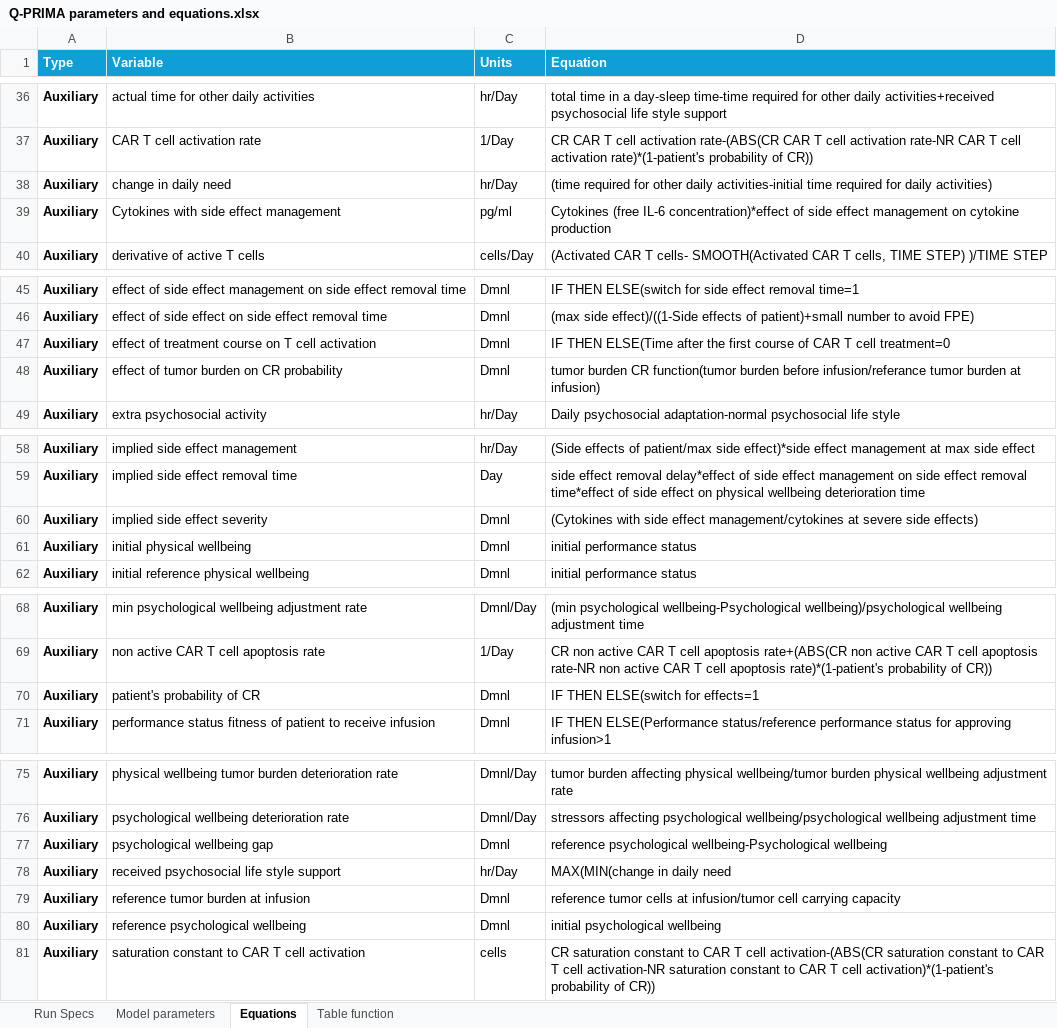
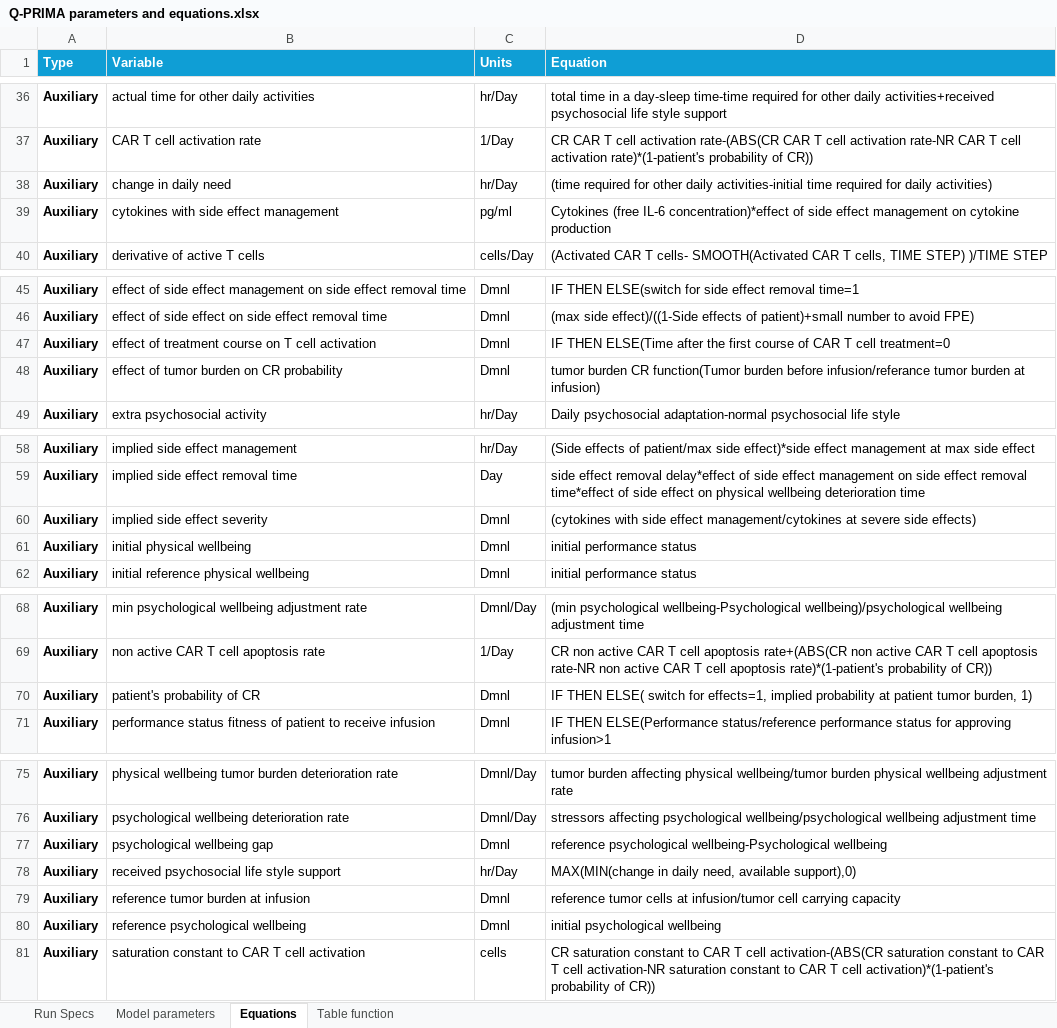
Before and after one commit to zhasgul/Q-PRIMA, an Excel workbook: Q-PRIMA parameters and equations.xlsx, sheet Equations, drawn as a sheet; only a part is shown, gaps mark what is left out; values as stored, in another font and other column widths than the file's, no borders; the diff covers the shown part only; the diff names each change by its address in the sheet, - before the commit and + after, or states it on an @@ line.

```diff
--- a/Q-PRIMA parameters and equations.xlsx (sheet Equations)
+++ b/Q-PRIMA parameters and equations.xlsx (sheet Equations)
-B39 (Variable): Cytokines with side effect management
+B39 (Variable): cytokines with side effect management
-D48 (Equation): …burden CR function(tumor burden before…
+D48 (Equation): …burden CR function(Tumor burden before…
-D60 (Equation): (Cytokines with side…
+D60 (Equation): (cytokines with side…
-D70 (Equation): IF THEN ELSE(switch for effects=1
+D70 (Equation): IF THEN ELSE( switch for effects=1, implied probability at patient tumor burden, 1)
-D78 (Equation): MAX(MIN(change in daily need
+D78 (Equation): MAX(MIN(change in daily need, available support),0)
```
Also changed, not shown: 21 edited cells elsewhere in this sheet, sheet Model parameters, sheet Table function, charts or pictures, 1 other file.
